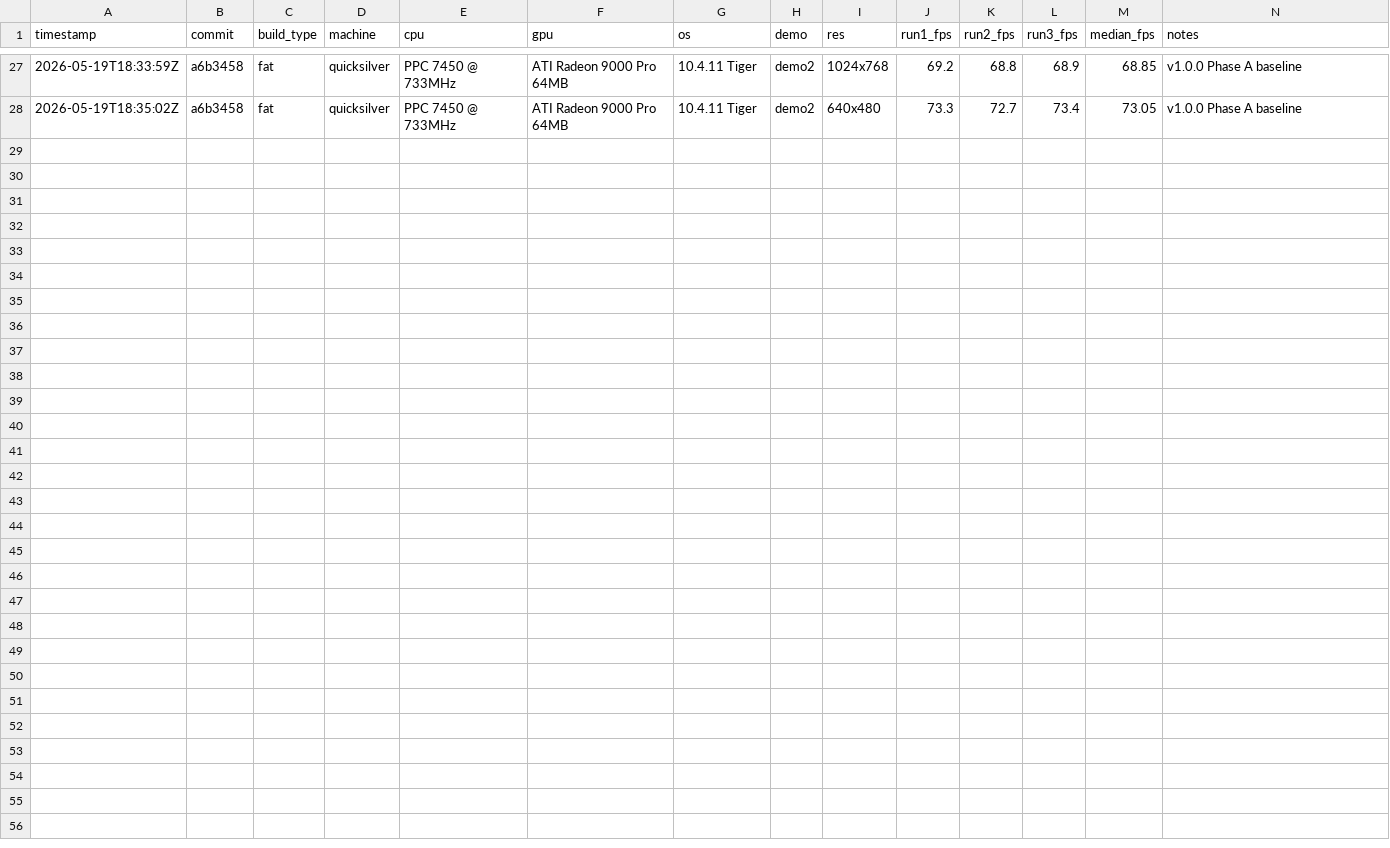
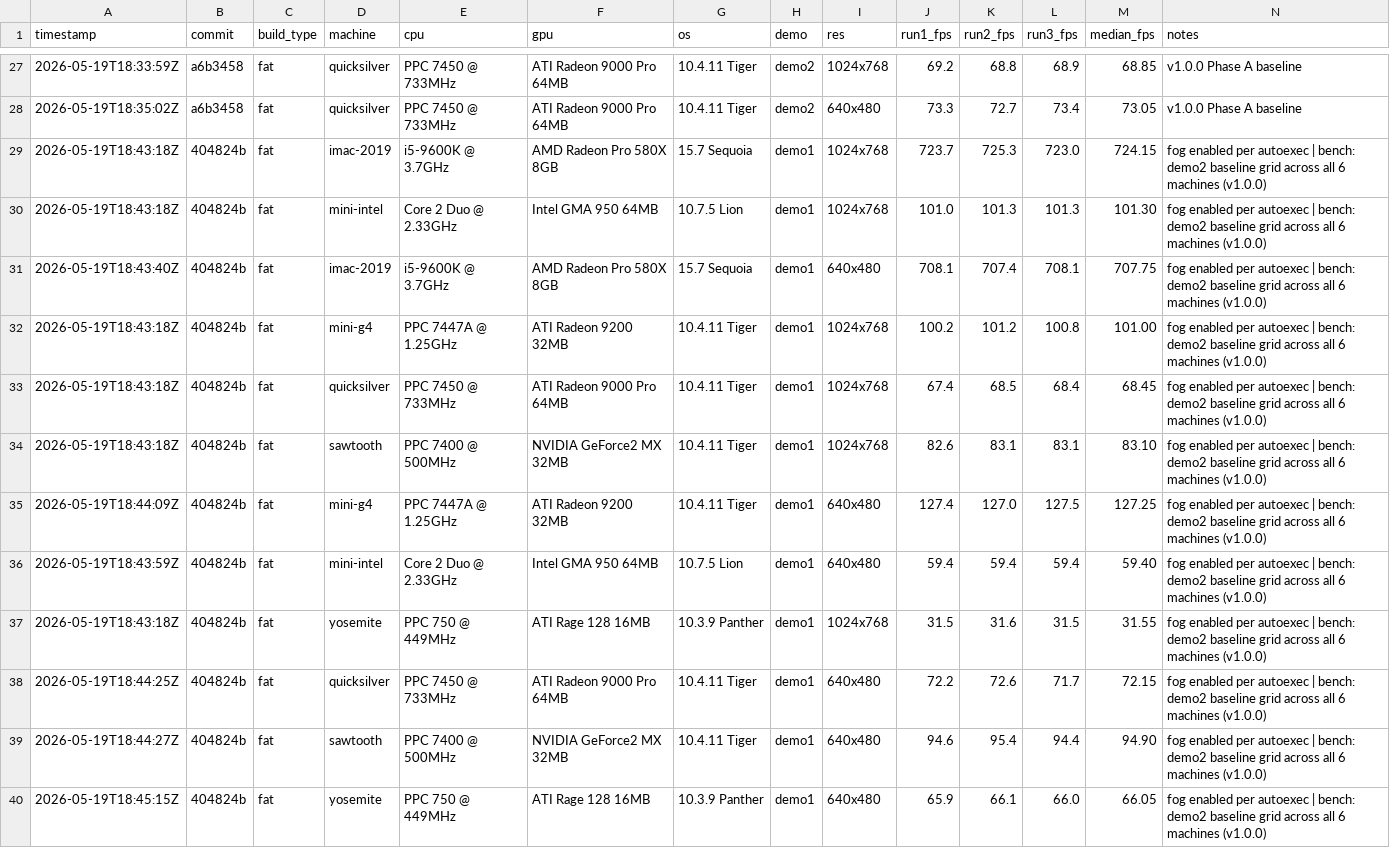
Before and after one commit to matthewdeaves/old-mac-quake2, a CSV file: benchmarks/results.csv, drawn as a sheet; only a part is shown, gaps mark what is left out.

```diff
--- a/benchmarks/results.csv
+++ b/benchmarks/results.csv
@@ -28 +28,13 @@ timestamp,commit,build_type,machine,cpu,gpu,os,demo,res,run1_fps,run2_fps,run3_f
 2026-05-19T18:35:02Z,a6b3458,fat,quicksilver,PPC 7450 @ 733MHz,ATI Radeon 9000 Pro 64MB,10.4.11 Tiger,demo2,640x480,73.3,72.7,73.4,73.05,v1.0.0 Phase A baseline
+2026-05-19T18:43:18Z,404824b,fat,imac-2019,i5-9600K @ 3.7GHz,AMD Radeon Pro 580X 8GB,15.7 Sequoia,demo1,1024x768,723.7,725.3,723.0,724.15,fog enabled per autoexec | bench: demo2 baseline grid across all 6 machines (v1.0.0)
+2026-05-19T18:43:18Z,404824b,fat,mini-intel,Core 2 Duo @ 2.33GHz,Intel GMA 950 64MB,10.7.5 Lion,demo1,1024x768,101.0,101.3,101.3,101.30,fog enabled per autoexec | bench: demo2 baseline grid across all 6 machines (v1.0.0)
+2026-05-19T18:43:40Z,404824b,fat,imac-2019,i5-9600K @ 3.7GHz,AMD Radeon Pro 580X 8GB,15.7 Sequoia,demo1,640x480,708.1,707.4,708.1,707.75,fog enabled per autoexec | bench: demo2 baseline grid across all 6 machines (v1.0.0)
+2026-05-19T18:43:18Z,404824b,fat,mini-g4,PPC 7447A @ 1.25GHz,ATI Radeon 9200 32MB,10.4.11 Tiger,demo1,1024x768,100.2,101.2,100.8,101.00,fog enabled per autoexec | bench: demo2 baseline grid across all 6 machines (v1.0.0)
+2026-05-19T18:43:18Z,404824b,fat,quicksilver,PPC 7450 @ 733MHz,ATI Radeon 9000 Pro 64MB,10.4.11 Tiger,demo1,1024x768,67.4,68.5,68.4,68.45,fog enabled per autoexec | bench: demo2 baseline grid across all 6 machines (v1.0.0)
+2026-05-19T18:43:18Z,404824b,fat,sawtooth,PPC 7400 @ 500MHz,NVIDIA GeForce2 MX 32MB,10.4.11 Tiger,demo1,1024x768,82.6,83.1,83.1,83.10,fog enabled per autoexec | bench: demo2 baseline grid across all 6 machines (v1.0.0)
+2026-05-19T18:44:09Z,404824b,fat,mini-g4,PPC 7447A @ 1.25GHz,ATI Radeon 9200 32MB,10.4.11 Tiger,demo1,640x480,127.4,127.0,127.5,127.25,fog enabled per autoexec | bench: demo2 baseline grid across all 6 machines (v1.0.0)
+2026-05-19T18:43:59Z,404824b,fat,mini-intel,Core 2 Duo @ 2.33GHz,Intel GMA 950 64MB,10.7.5 Lion,demo1,640x480,59.4,59.4,59.4,59.40,fog enabled per autoexec | bench: demo2 baseline grid across all 6 machines (v1.0.0)
+2026-05-19T18:43:18Z,404824b,fat,yosemite,PPC 750 @ 449MHz,ATI Rage 128 16MB,10.3.9 Panther,demo1,1024x768,31.5,31.6,31.5,31.55,fog enabled per autoexec | bench: demo2 baseline grid across all 6 machines (v1.0.0)
+2026-05-19T18:44:25Z,404824b,fat,quicksilver,PPC 7450 @ 733MHz,ATI Radeon 9000 Pro 64MB,10.4.11 Tiger,demo1,640x480,72.2,72.6,71.7,72.15,fog enabled per autoexec | bench: demo2 baseline grid across all 6 machines (v1.0.0)
+2026-05-19T18:44:27Z,404824b,fat,sawtooth,PPC 7400 @ 500MHz,NVIDIA GeForce2 MX 32MB,10.4.11 Tiger,demo1,640x480,94.6,95.4,94.4,94.90,fog enabled per autoexec | bench: demo2 baseline grid across all 6 machines (v1.0.0)
+2026-05-19T18:45:15Z,404824b,fat,yosemite,PPC 750 @ 449MHz,ATI Rage 128 16MB,10.3.9 Panther,demo1,640x480,65.9,66.1,66.0,66.05,fog enabled per autoexec | bench: demo2 baseline grid across all 6 machines (v1.0.0)
```
Also changed, not shown: 46 other files.
